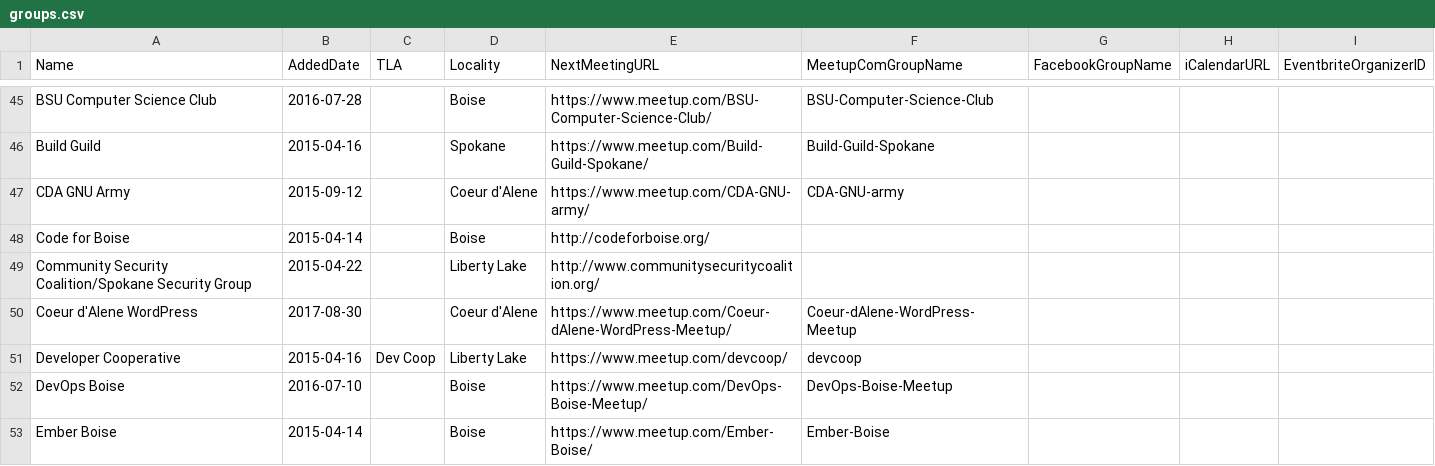
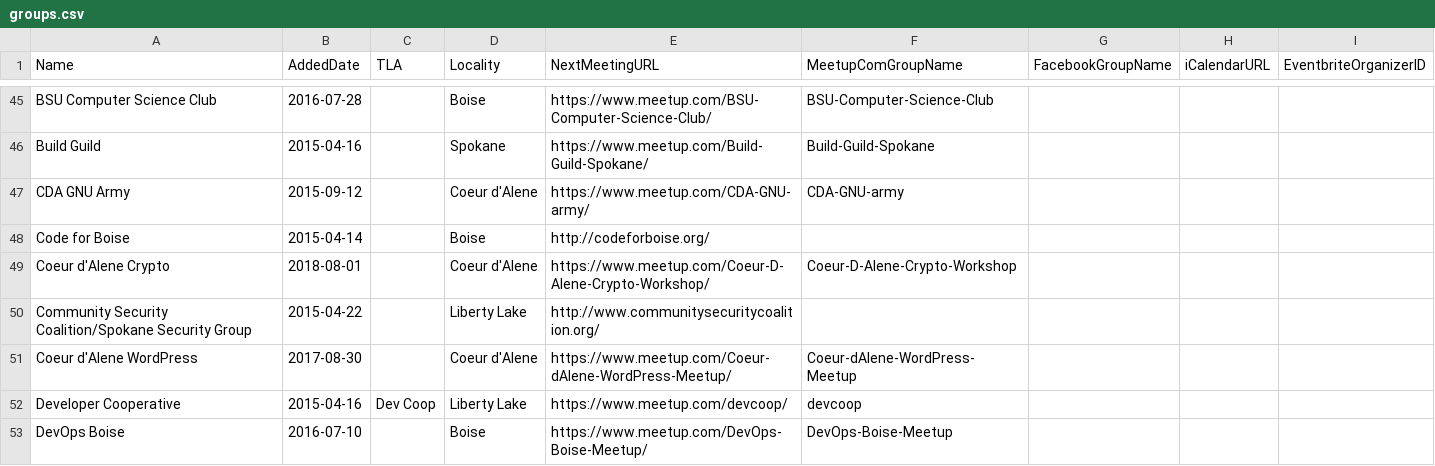
Before and after one commit to rationalagents/gemstateio-groups, a CSV file: groups.csv, drawn as a sheet; only a part is shown, gaps mark what is left out; the shorter side is filled out with more unchanged rows.

Commit message:
Add Coeur d'Alene Crypto

```diff
--- a/groups.csv
+++ b/groups.csv
@@ -48,2 +48,3 @@ CDA GNU Army,2015-09-12,,Coeur d'Alene,https://www.meetup.com/CDA-GNU-army/,CDA-
 Code for Boise,2015-04-14,,Boise,http://codeforboise.org/,,,,
+Coeur d'Alene Crypto,2018-08-01,,Coeur d'Alene,https://www.meetup.com/Coeur-D-Alene-Crypto-Workshop/,Coeur-D-Alene-Crypto-Workshop,,,
 Community Security Coalition/Spokane Security Group,2015-04-22,,Liberty Lake,http://www.communitysecuritycoalition.org/,,,,
```
